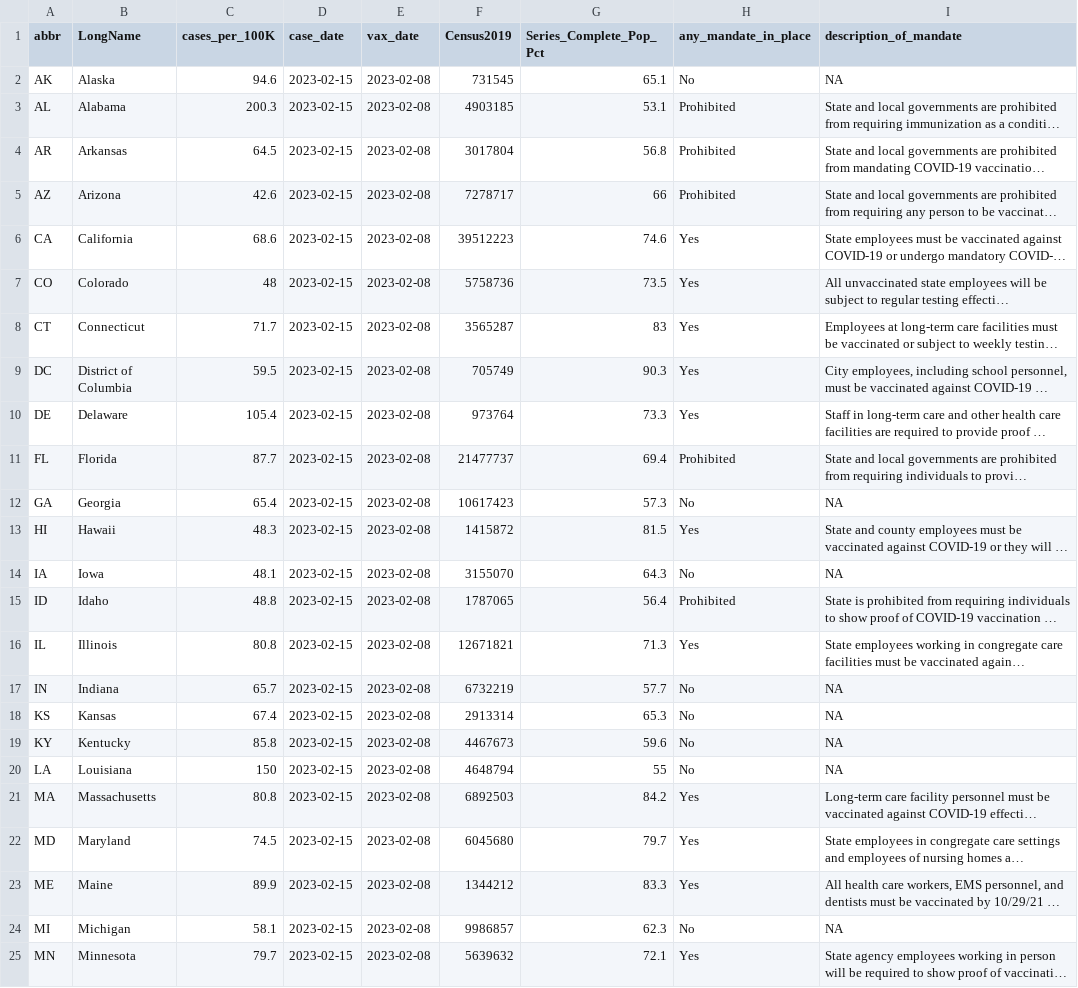
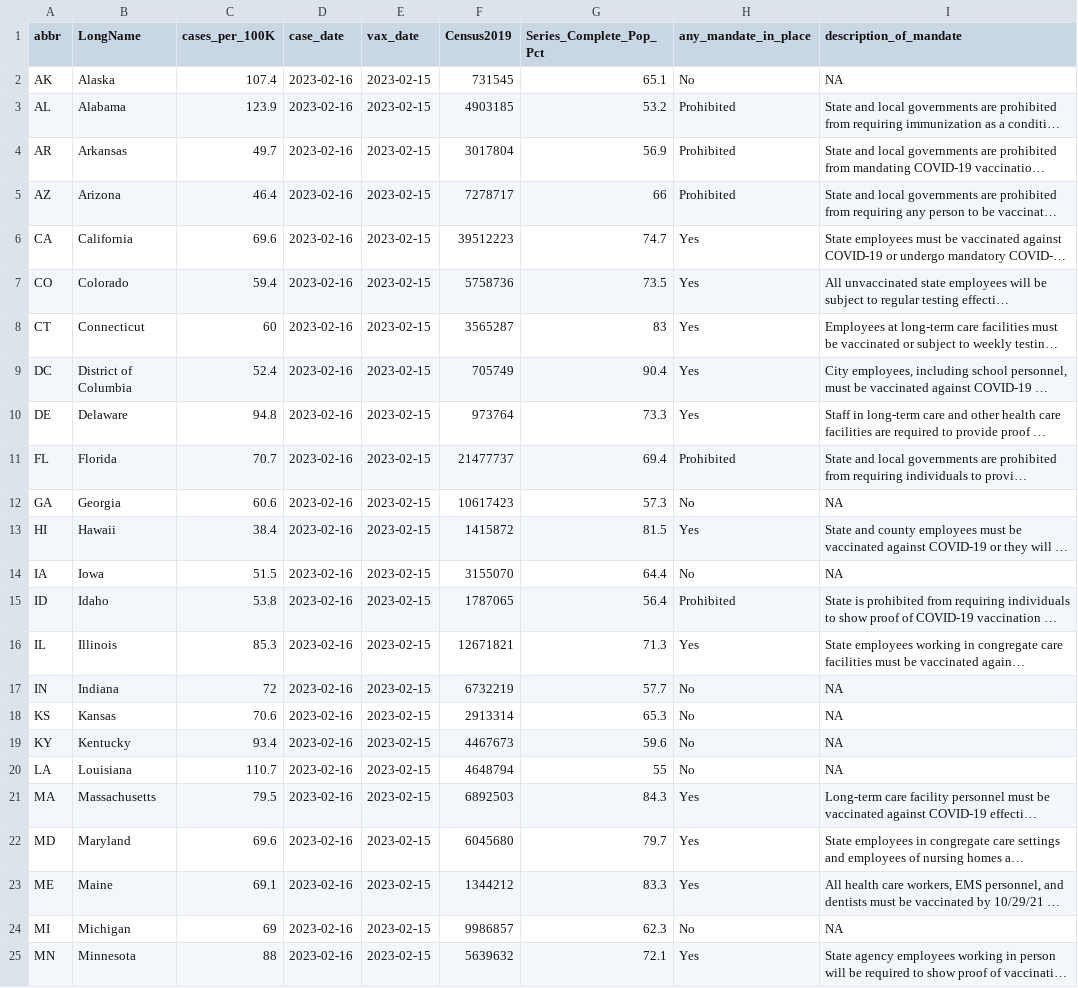
Before and after one commit to Dotdash-Data-Journalism/2021_2022_VWH_covid_vax_travel_maps, a CSV file: visualizations/cdcFull.csv, drawn as a sheet; only a part is shown; long unchanged cells end in …; the diff covers the shown part only; the diff names each change by its address in the sheet, - before the commit and + after, or states it on an @@ line.

```diff
--- a/visualizations/cdcFull.csv
+++ b/visualizations/cdcFull.csv
-C2 (cases_per_100K): 94.6
+C2 (cases_per_100K): 107.4
-D2:D25 (case_date): 2023-02-15
+D2:D25 (case_date): 2023-02-16
-E2:E25 (vax_date): 2023-02-08
+E2:E25 (vax_date): 2023-02-15
-C3 (cases_per_100K): 200.3
+C3 (cases_per_100K): 123.9
-G3 (Series_Complete_Pop_Pct): 53.1
+G3 (Series_Complete_Pop_Pct): 53.2
-C4 (cases_per_100K): 64.5
+C4 (cases_per_100K): 49.7
-G4 (Series_Complete_Pop_Pct): 56.8
+G4 (Series_Complete_Pop_Pct): 56.9
-C5 (cases_per_100K): 42.6
+C5 (cases_per_100K): 46.4
-C6 (cases_per_100K): 68.6
+C6 (cases_per_100K): 69.6
-G6 (Series_Complete_Pop_Pct): 74.6
+G6 (Series_Complete_Pop_Pct): 74.7
-C7 (cases_per_100K): 48
+C7 (cases_per_100K): 59.4
-C8 (cases_per_100K): 71.7
+C8 (cases_per_100K): 60
-C9 (cases_per_100K): 59.5
+C9 (cases_per_100K): 52.4
-G9 (Series_Complete_Pop_Pct): 90.3
+G9 (Series_Complete_Pop_Pct): 90.4
-C10 (cases_per_100K): 105.4
+C10 (cases_per_100K): 94.8
-C11 (cases_per_100K): 87.7
+C11 (cases_per_100K): 70.7
-C12 (cases_per_100K): 65.4
+C12 (cases_per_100K): 60.6
-C13 (cases_per_100K): 48.3
+C13 (cases_per_100K): 38.4
-C14 (cases_per_100K): 48.1
+C14 (cases_per_100K): 51.5
-G14 (Series_Complete_Pop_Pct): 64.3
+G14 (Series_Complete_Pop_Pct): 64.4
-C15 (cases_per_100K): 48.8
+C15 (cases_per_100K): 53.8
-C16 (cases_per_100K): 80.8
+C16 (cases_per_100K): 85.3
-C17 (cases_per_100K): 65.7
+C17 (cases_per_100K): 72
-C18 (cases_per_100K): 67.4
+C18 (cases_per_100K): 70.6
-C19 (cases_per_100K): 85.8
+C19 (cases_per_100K): 93.4
-C20 (cases_per_100K): 150
+C20 (cases_per_100K): 110.7
-C21 (cases_per_100K): 80.8
+C21 (cases_per_100K): 79.5
-G21 (Series_Complete_Pop_Pct): 84.2
+G21 (Series_Complete_Pop_Pct): 84.3
-C22 (cases_per_100K): 74.5
+C22 (cases_per_100K): 69.6
-C23 (cases_per_100K): 89.9
+C23 (cases_per_100K): 69.1
-C24 (cases_per_100K): 58.1
+C24 (cases_per_100K): 69
-C25 (cases_per_100K): 79.7
+C25 (cases_per_100K): 88
```
Also changed, not shown: 89 edited cells elsewhere in this file.
